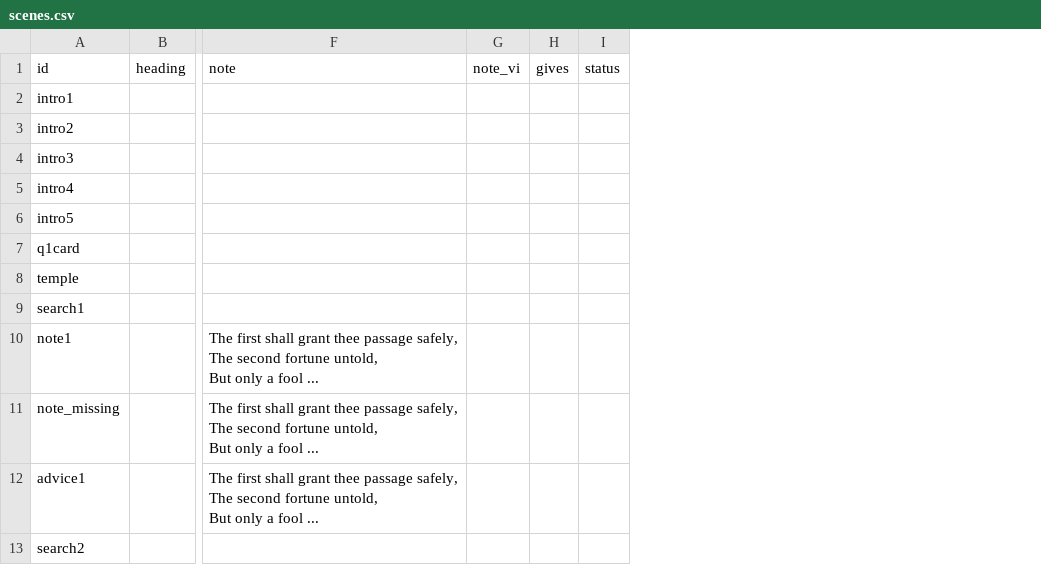
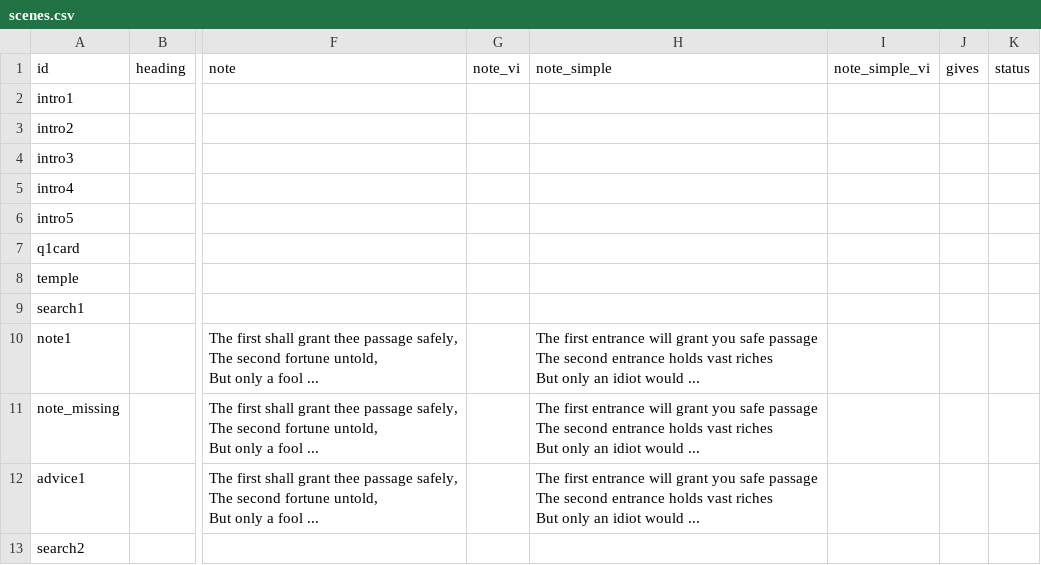
Before and after one commit to doqin/probirdia, a CSV file: content/games/slay-the-demon-king/scenes.csv, drawn as a sheet; only a part is shown, gaps mark what is left out; ↵ is a line break in a cell; the diff names each change by its address in the sheet, - before the commit and + after, or states it on an @@ line.

```diff
--- a/content/games/slay-the-demon-king/scenes.csv
+++ b/content/games/slay-the-demon-king/scenes.csv
+column H (note_simple), rows 10-12: all The first entrance will grant you safe passage ↵ The second entrance holds vast riches ↵ But only an idiot would ...
+column I (note_simple_vi), empty
```
Also changed, not shown: 7 other files.
